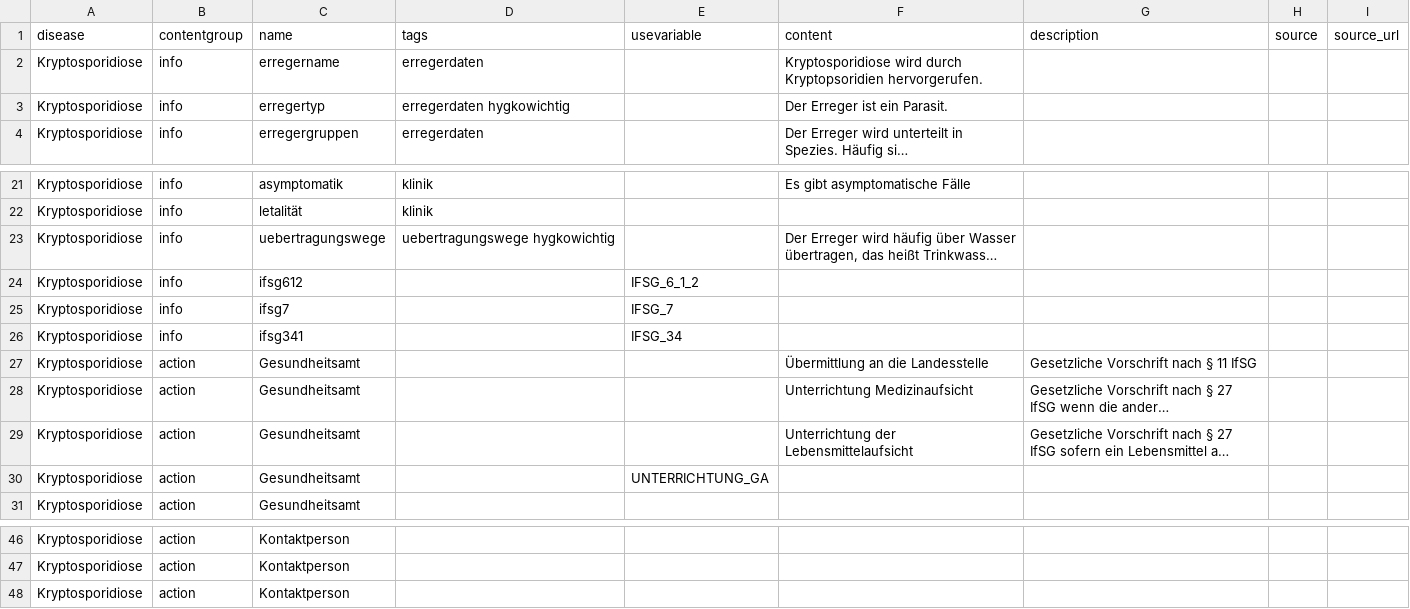
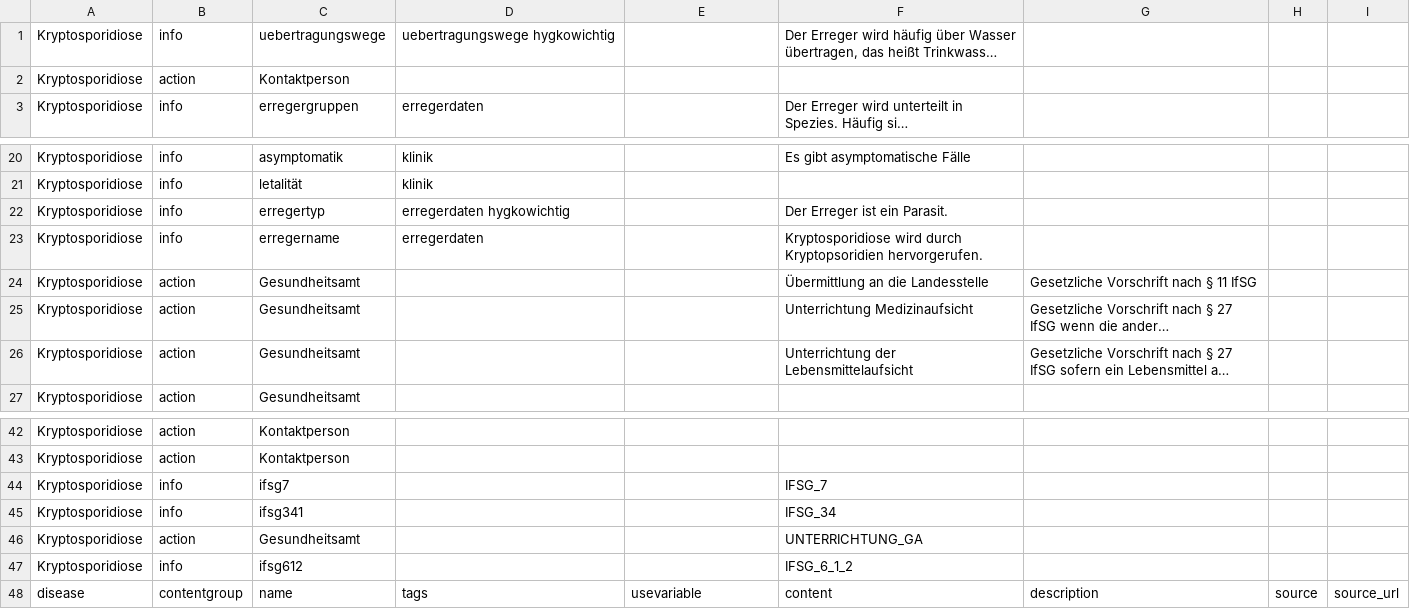
Before and after one commit to jakobschumacher/infektionsschutzkompendium, a CSV file: _data/iddat.csv, drawn as a sheet; only a part is shown, gaps mark what is left out; long unchanged cells end in …; removed rows and columns are numbered as before the commit, all else as after; the diff names each change by its address in the sheet, - before the commit and + after, or states it on an @@ line.

```diff
--- a/_data/iddat.csv
+++ b/_data/iddat.csv
-row 2: Kryptosporidiose | info | erregername | erregerdaten |  | Kryptosporidiose wird durch Kryptopsoridien hervorgerufen.
-row 3: Kryptosporidiose | info | erregertyp | erregerdaten hygkowichtig |  | Der Erreger ist ein Parasit.
@@ row 23 moved to row 1: Kryptosporidiose @@
+row 2: Kryptosporidiose | action | Kontaktperson
-row 24: Kryptosporidiose | info | ifsg612 |  | IFSG_6_1_2
-C22: ifsg7
+C22: erregertyp
-D22: (empty)
+D22: erregerdaten hygkowichtig
-E22: IFSG_7
+E22: (empty)
-F22: (empty)
+F22: Der Erreger ist ein Parasit.
-C23: ifsg341
+C23: erregername
-D23: (empty)
+D23: erregerdaten
-E23: IFSG_34
+E23: (empty)
-F23: (empty)
+F23: Kryptosporidiose wird durch Kryptopsoridien hervorgerufen.
-row 30: Kryptosporidiose | action | Gesundheitsamt |  | UNTERRICHTUNG_GA
+row 44: Kryptosporidiose | info | ifsg7 |  |  | IFSG_7
+row 45: Kryptosporidiose | info | ifsg341 |  |  | IFSG_34
-C46: Kontaktperson
+C46: Gesundheitsamt
-F46: (empty)
+F46: UNTERRICHTUNG_GA
+row 47: Kryptosporidiose | info | ifsg612 |  |  | IFSG_6_1_2
@@ row 1 moved to row 48: disease @@
```
Also changed, not shown: 39 other files.
